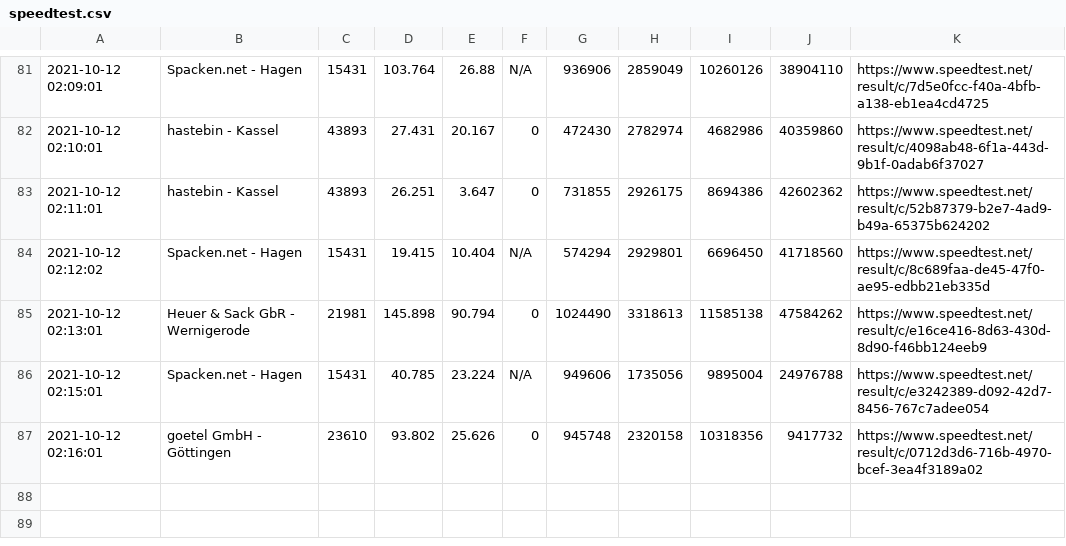
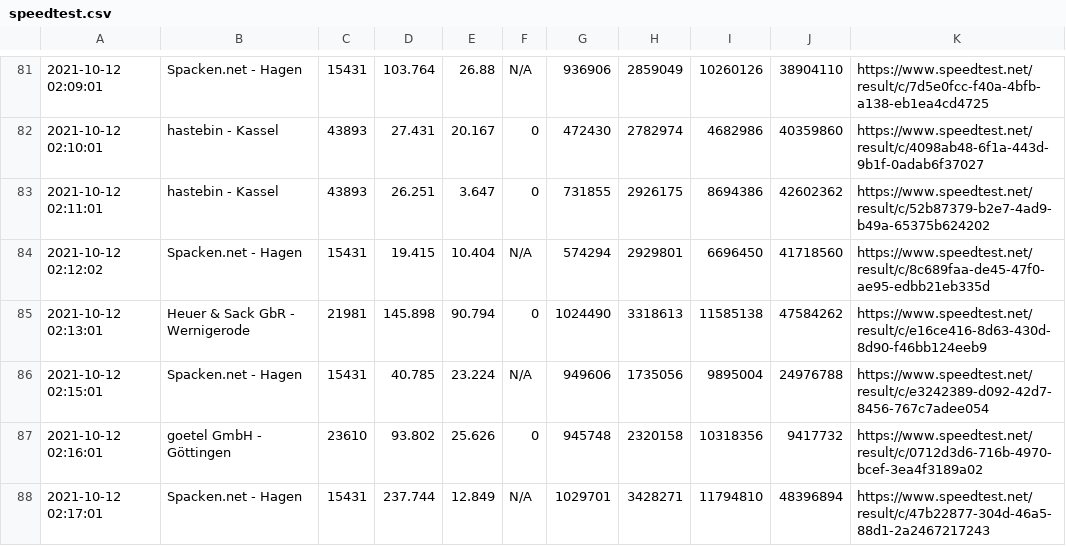
Before and after one commit to johannesbrandenburger/speedtestWG, a CSV file: speedtest.csv, drawn as a sheet; only a part is shown, gaps mark what is left out.

Commit message:
update data

```diff
--- a/speedtest.csv
+++ b/speedtest.csv
@@ -87 +87,2 @@
 "2021-10-12 02:16:01","goetel GmbH - Göttingen","23610","93.802","25.626","0","945748","2320158","10318356","9417732","https://www.speedtest.net/result/c/0712d3d6-716b-4970-bcef-3ea4f3189a02"
+"2021-10-12 02:17:01","Spacken.net - Hagen","15431","237.744","12.849","N/A","1029701","3428271","11794810","48396894","https://www.speedtest.net/result/c/47b22877-304d-46a5-88d1-2a2467217243"
```
